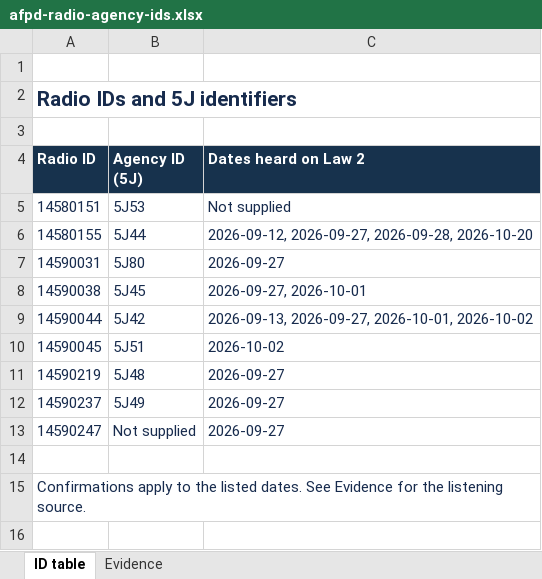
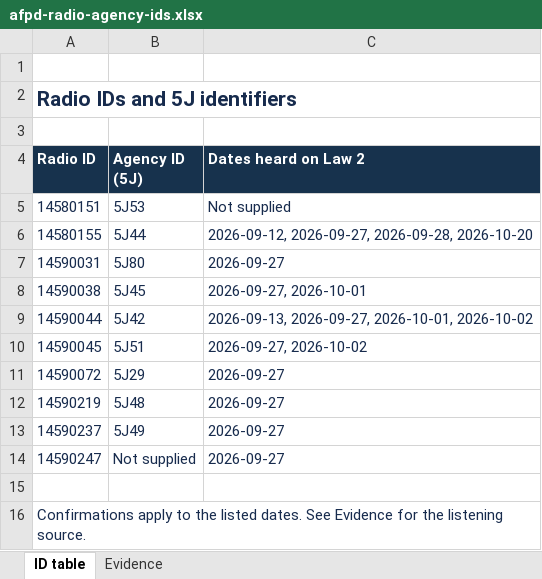
Before and after one commit to eseamonsdev/afpd-tracker, an Excel workbook: public/records/openmhz/afpd-radio-agency-ids.xlsx, sheet ID table, drawn as a sheet; values as stored, in another font and other column widths than the file's, no borders; the diff names each change by its address in the sheet, - before the commit and + after, or states it on an @@ line.

Commit message:
Carry strong radio associations to Law 2-only dates and add September 27 ID evidence

```diff
--- a/public/records/openmhz/afpd-radio-agency-ids.xlsx (sheet ID table)
+++ b/public/records/openmhz/afpd-radio-agency-ids.xlsx (sheet ID table)
-C10 (Dates heard on Law 2): 2026-10-02
+C10 (Dates heard on Law 2): 2026-09-27, 2026-10-02
+row 11: 14590072 | 5J29 | 2026-09-27
```
Also changed, not shown: sheet Evidence, 7 other files.
